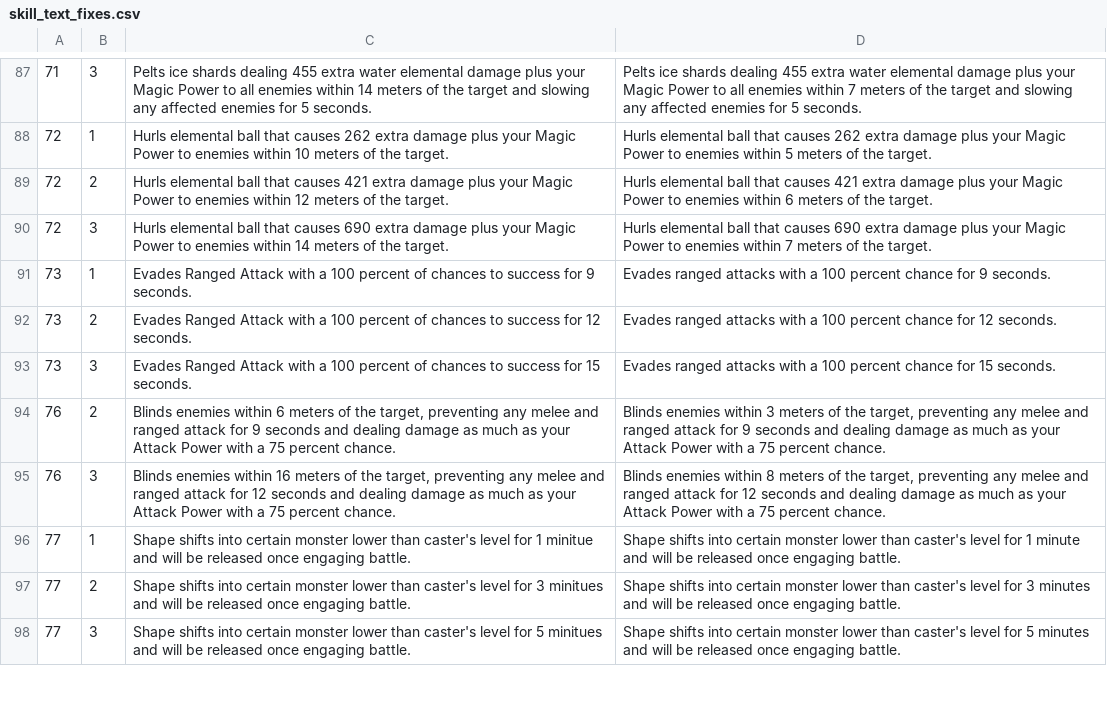
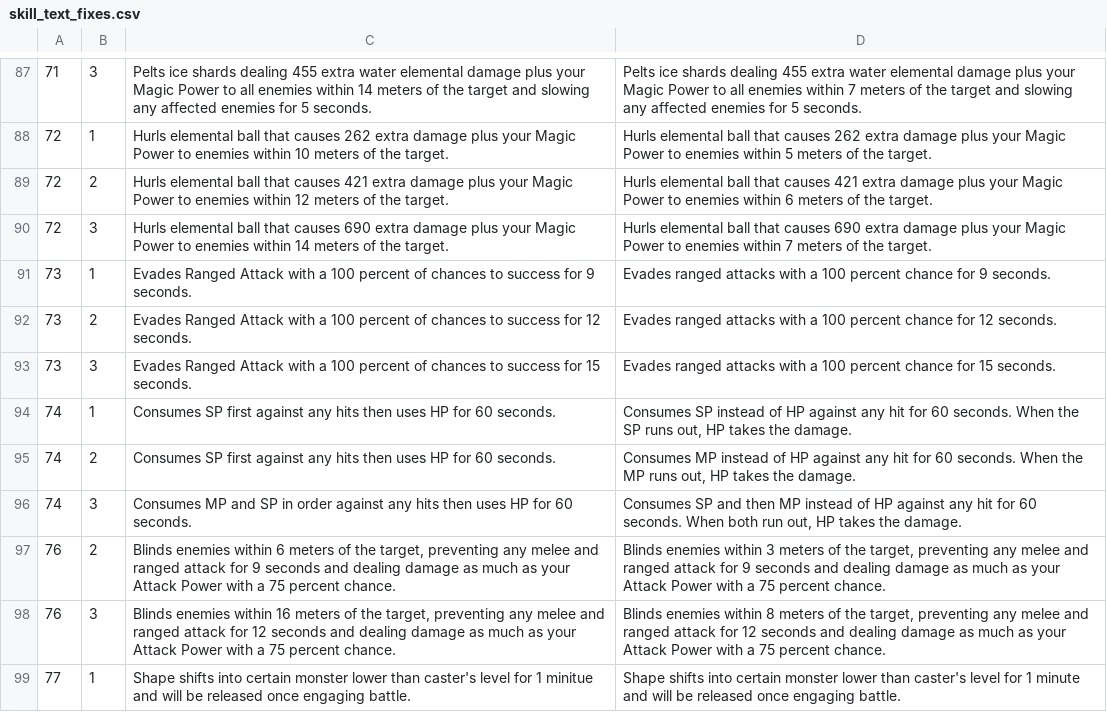
Before and after one commit to CarlosPacheco/Shaiya-GX, a CSV file: internal/data/sdata/skill_text_fixes.csv, drawn as a sheet; only a part is shown, gaps mark what is left out; the shorter side is filled out with more unchanged rows.

```diff
--- a/internal/data/sdata/skill_text_fixes.csv
+++ b/internal/data/sdata/skill_text_fixes.csv
@@ -93,2 +93,5 @@
 73,3,Evades Ranged Attack with a 100 percent of chances to success for 15 seconds.,Evades ranged attacks with a 100 percent chance for 15 seconds.
+74,1,Consumes SP first against any hits then uses HP for 60 seconds.,"Consumes SP instead of HP against any hit for 60 seconds. When the SP runs out, HP takes the damage."
+74,2,Consumes SP first against any hits then uses HP for 60 seconds.,"Consumes MP instead of HP against any hit for 60 seconds. When the MP runs out, HP takes the damage."
+74,3,Consumes MP and SP in order against any hits then uses HP for 60 seconds.,"Consumes SP and then MP instead of HP against any hit for 60 seconds. When both run out, HP takes the damage."
 76,2,"Blinds enemies within 6 meters of the target, preventing any melee and ranged attack for 9 seconds and dealing damage as much as your Attack Power with a 75 percent chance.","Blinds enemies within 3 meters of the target, preventing any melee and ranged attack for 9 seconds and dealing damage as much as your Attack Power with a 75 percent chance."
```
Also changed, not shown: 14 other files.
